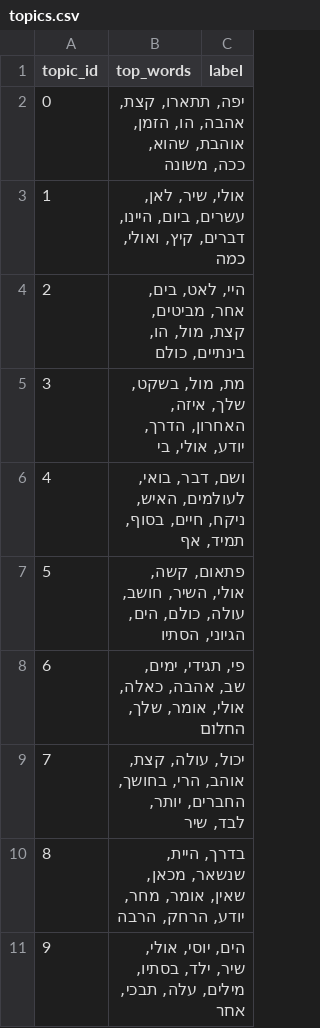
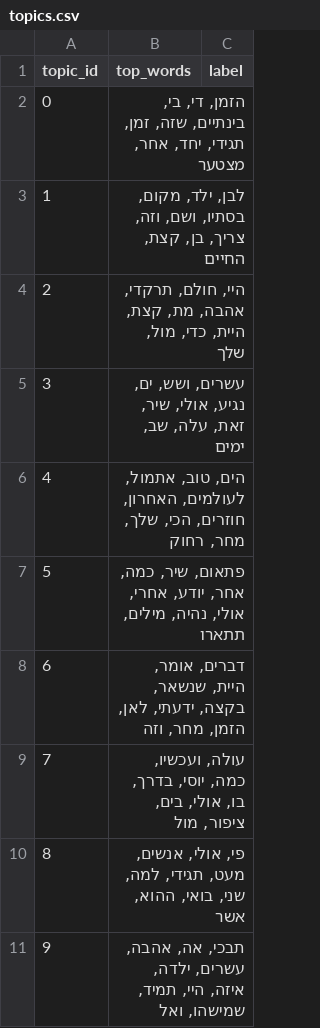
Before and after one commit to yuvalsadot/Artzi-stylometry-analysis, a CSV file: data/topic_model/topics.csv, drawn as a sheet.

```diff
--- a/data/topic_model/topics.csv
+++ b/data/topic_model/topics.csv
@@ -1,11 +1,11 @@
 topic_id,top_words,label
-0,"יפה, תתארו, קצת, אהבה, הו, הזמן, אוהבת, שהוא, ככה, משונה",
-1,"אולי, שיר, לאן, עשרים, ביום, היינו, דברים, קיץ, ואולי, כמה",
-2,"היי, לאט, בים, אחר, מביטים, קצת, מול, הו, בינתיים, כולם",
-3,"מת, מול, בשקט, שלך, איזה, האחרון, הדרך, יודע, אולי, בי",
-4,"ושם, דבר, בואי, לעולמים, האיש, ניקח, חיים, בסוף, תמיד, אף",
-5,"פתאום, קשה, אולי, השיר, חושב, עולה, כולם, הים, הגיוני, הסתיו",
-6,"פי, תגידי, ימים, שב, אהבה, כאלה, אולי, אומר, שלך, החלום",
-7,"יכול, עולה, קצת, אוהב, הרי, בחושך, החברים, יותר, לבד, שיר",
-8,"בדרך, היית, שנשאר, מכאן, שאין, אומר, מחר, יודע, הרחק, הרבה",
-9,"הים, יוסי, אולי, שיר, ילד, בסתיו, מילים, עלה, תבכי, אחר",
+0,"הזמן, די, בי, בינתיים, שזה, זמן, תגידי, יחד, אחר, מצטער",
+1,"לבן, ילד, מקום, בסתיו, ושם, וזה, צריך, בן, קצת, החיים",
+2,"היי, חולם, תרקדי, אהבה, מת, קצת, היית, כדי, מול, שלך",
+3,"עשרים, ושש, ים, נגיע, אולי, שיר, זאת, עלה, שב, ימים",
+4,"הים, טוב, אתמול, לעולמים, האחרון, חוזרים, הכי, שלך, מחר, רחוק",
+5,"פתאום, שיר, כמה, אחר, יודע, אחרי, אולי, נהיה, מילים, תתארו",
+6,"דברים, אומר, היית, שנשאר, בקצה, ידעתי, לאן, הזמן, מחר, וזה",
+7,"עולה, ועכשיו, כמה, יוסי, בדרך, בו, אולי, בים, ציפור, מול",
+8,"פי, אולי, אנשים, מעט, תגידי, למה, שני, בואי, ההוא, אשר",
+9,"תבכי, אה, אהבה, עשרים, ילדה, איזה, היי, תמיד, שמישהו, ואל",
```
Also changed, not shown: data/clustering/song_clusters.csv, data/topic_model/song_topics.csv, 16 other files.
